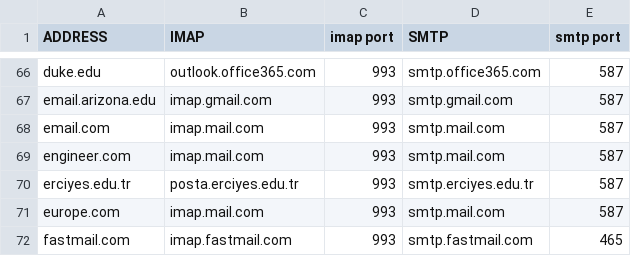
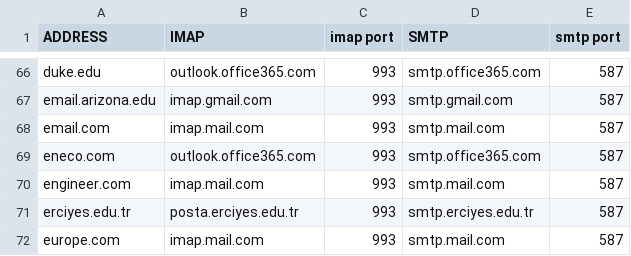
Before and after one commit to LukeSmithxyz/mutt-wizard, a CSV file: share/domains.csv, drawn as a sheet; only a part is shown, gaps mark what is left out; the shorter side is filled out with more unchanged rows; the diff names each change by its address in the sheet, - before the commit and + after, or states it on an @@ line.

Commit message:
Added Eneco to domains.csv
Signed-off-by: Luciano Nooijen <luciano@bytecode.nl>

```diff
--- a/share/domains.csv
+++ b/share/domains.csv
+row 69: eneco.com | outlook.office365.com | 993 | smtp.office365.com | 587
```
